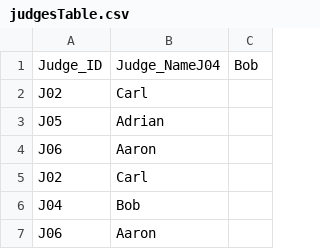
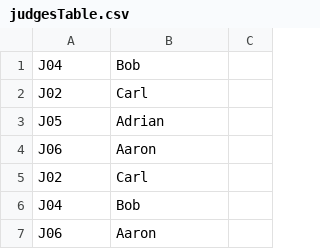
Before and after one commit to jiaojiaon/CISC3140_Lab2-, a CSV file: judgesTable.csv, drawn as a sheet; only a part is shown; removed rows and columns are numbered as before the commit, all else as after; the diff names each change by its address in the sheet, - before the commit and + after, or states it on an @@ line.

```diff
--- a/judgesTable.csv
+++ b/judgesTable.csv
-row 1: Judge_ID | Judge_NameJ04 | Bob
+row 1: J04 | Bob
```
Also changed, not shown: Car_Score.csv, carsTable.csv, 1 other file.
